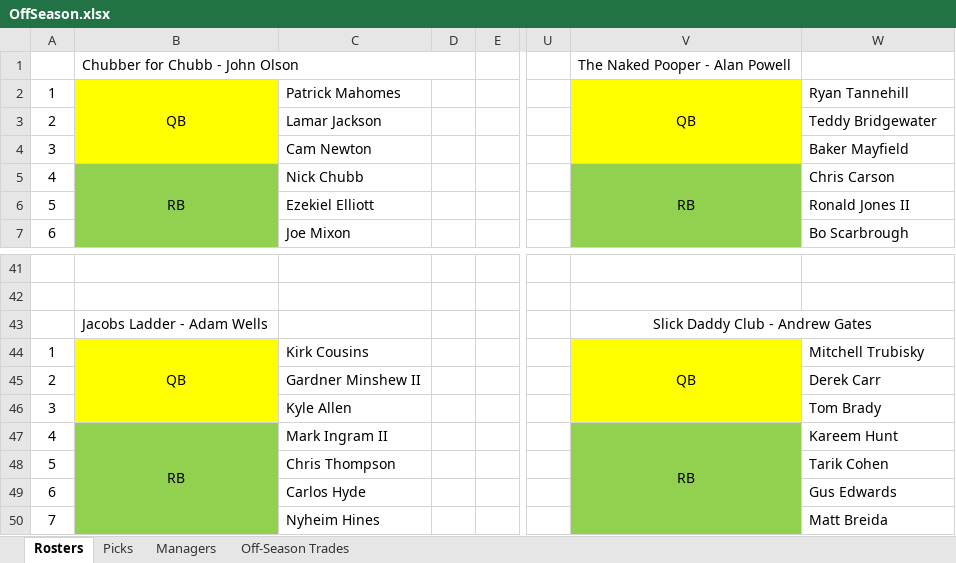
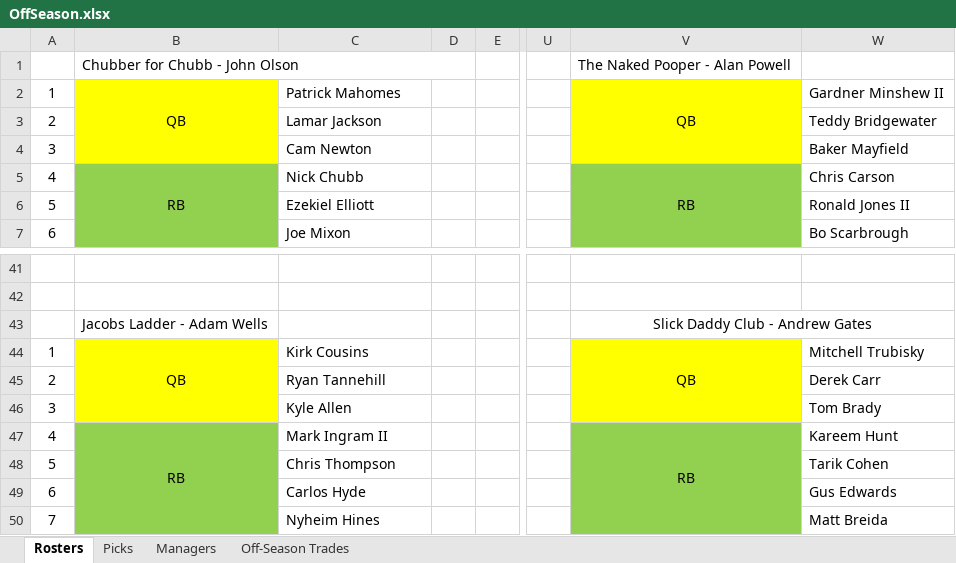
Before and after one commit to johnolson8734/Dynasty, an Excel workbook: OffSeason.xlsx, sheet Rosters, drawn as a sheet; only a part is shown, gaps mark what is left out; values as stored, in another font and other column widths than the file's, no borders; the diff names each change by its address in the sheet, - before the commit and + after, or states it on an @@ line.

```diff
--- a/OffSeason.xlsx (sheet Rosters)
+++ b/OffSeason.xlsx (sheet Rosters)
-W2: Ryan Tannehill
+W2: Gardner Minshew II
-C45: Gardner Minshew II
+C45: Ryan Tannehill
```
Also changed, not shown: sheet Picks, sheet Off-Season Trades.
